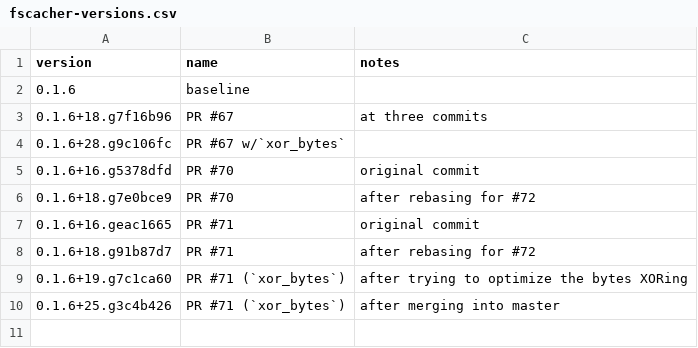
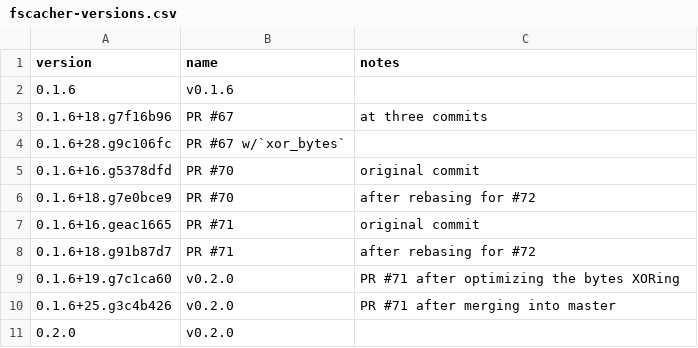
Before and after one commit to jwodder/zarr-digest-timings, a CSV file: fscacher-versions.csv, drawn as a sheet.

Commit message:
Add a xor_bytes environment and relabel some fscacher versions

```diff
--- a/fscacher-versions.csv
+++ b/fscacher-versions.csv
@@ -1,3 +1,3 @@
 version,name,notes
-0.1.6,baseline,
+0.1.6,v0.1.6,
 0.1.6+18.g7f16b96,PR #67,at three commits
@@ -8,3 +8,4 @@ version,name,notes
 0.1.6+18.g91b87d7,PR #71,after rebasing for #72
-0.1.6+19.g7c1ca60,PR #71 (`xor_bytes`),after trying to optimize the bytes XORing
-0.1.6+25.g3c4b426,PR #71 (`xor_bytes`),after merging into master
+0.1.6+19.g7c1ca60,v0.2.0,PR #71 after optimizing the bytes XORing
+0.1.6+25.g3c4b426,v0.2.0,PR #71 after merging into master
+0.2.0,v0.2.0,
```
Also changed, not shown: 4 other files.
